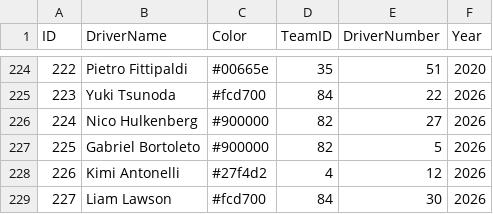
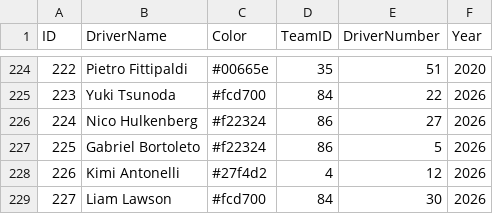
Before and after one commit to kdaanoy/F1nalyse, a CSV file: Website/f1nalyse/public/data/Drivers.csv, drawn as a sheet; only a part is shown, gaps mark what is left out; the diff names each change by its address in the sheet, - before the commit and + after, or states it on an @@ line.

```diff
--- a/Website/f1nalyse/public/data/Drivers.csv
+++ b/Website/f1nalyse/public/data/Drivers.csv
-C226:C227 (Color): #900000
+C226:C227 (Color): #f22324
-D226:D227 (TeamID): 82
+D226:D227 (TeamID): 86
```
Also changed, not shown: Website/f1nalyse/public/data/Session.csv, 13 other files.
